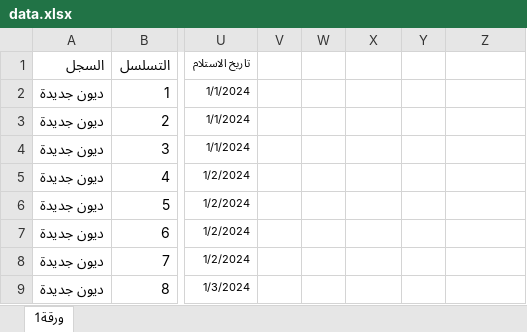
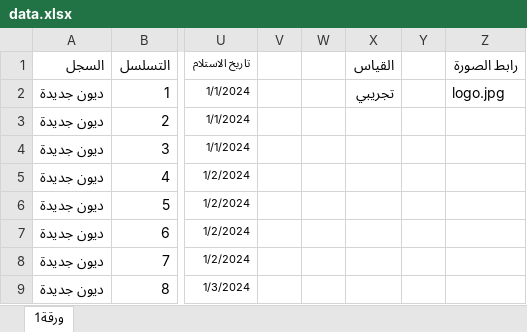
Before and after one commit to alameenoffie/alameenoffie, an Excel workbook: data.xlsx, sheet ورقة1, drawn as a sheet; only a part is shown, gaps mark what is left out; values as stored, in another font and other column widths than the file's, no borders; conditional formats not drawn; the diff names each change by its address in the sheet, - before the commit and + after, or states it on an @@ line.

Commit message:
Add files via upload

```diff
--- a/data.xlsx (sheet ورقة1)
+++ b/data.xlsx (sheet ورقة1)
-X1: (empty)
+X1: القياس
-Z1: (empty)
+Z1: رابط الصورة
-X2 (القياس): (empty)
+X2 (القياس): تجريبي
-Z2 (رابط الصورة): (empty)
+Z2 (رابط الصورة): logo.jpg
```
